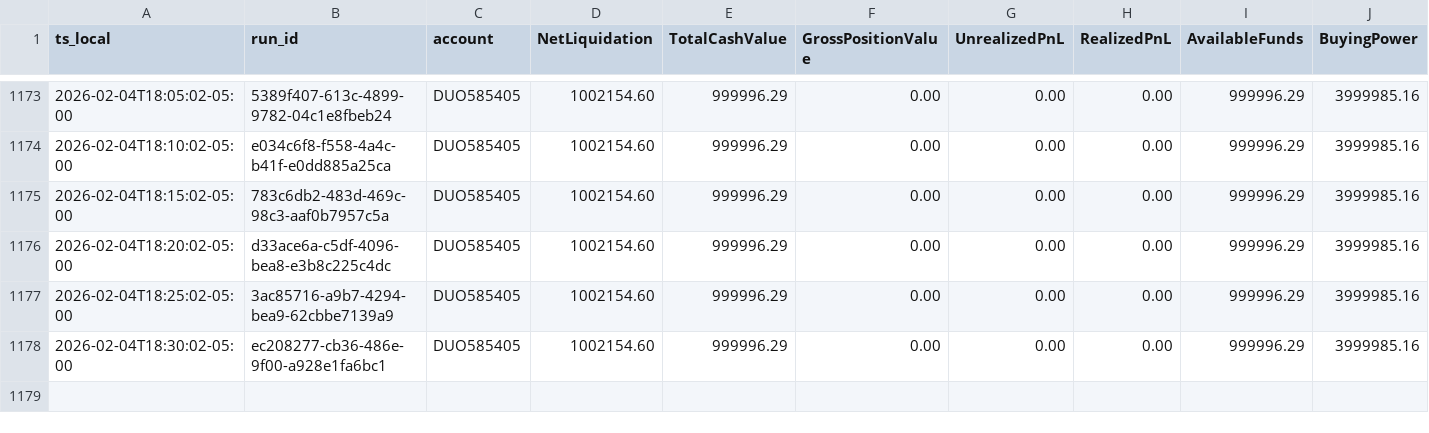
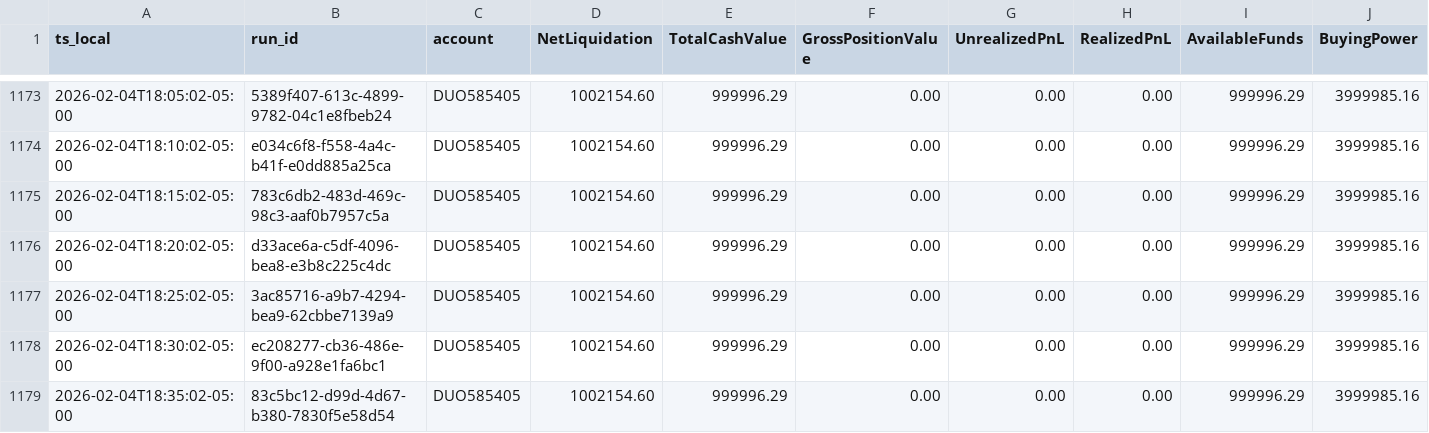
Before and after one commit to martinstabler-bit/IBKR_MeanReversion_Bot, a CSV file: analytics/logs/account.csv, drawn as a sheet; only a part is shown, gaps mark what is left out; rows hold the shown columns only; the diff names each change by its address in the sheet, - before the commit and + after, or states it on an @@ line.

```diff
--- a/analytics/logs/account.csv
+++ b/analytics/logs/account.csv
+row 1179: 2026-02-04T18:35:02-05:00 | 83c5bc12-d99d-4d67-b380-7830f5e58d54 | DUO585405 | 1002154.60 | 999996.29 | 0.00 | 0.00 | 0.00 | 999996.29 | 3999985.16
```
Also changed, not shown: analytics/logs/runs.csv.
